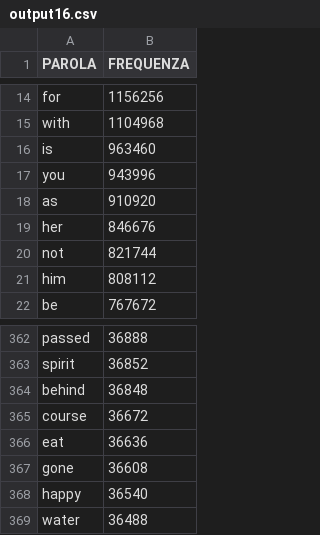
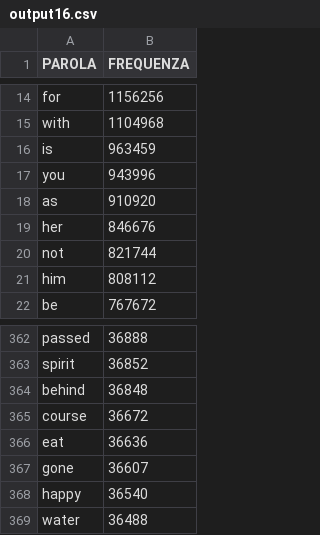
Before and after one commit to Peg4sus8/wordCount, a CSV file: output/output16.csv, drawn as a sheet; only a part is shown, gaps mark what is left out.

```diff
--- a/output/output16.csv
+++ b/output/output16.csv
@@ -15,3 +15,3 @@ for,1156256
 with,1104968
-is,963460
+is,963459
 you,943996
@@ -366,3 +366,3 @@ course,36672
 eat,36636
-gone,36608
+gone,36607
 happy,36540
```
Also changed, not shown: output/output13.csv, output/output14.csv, 24 other files.
